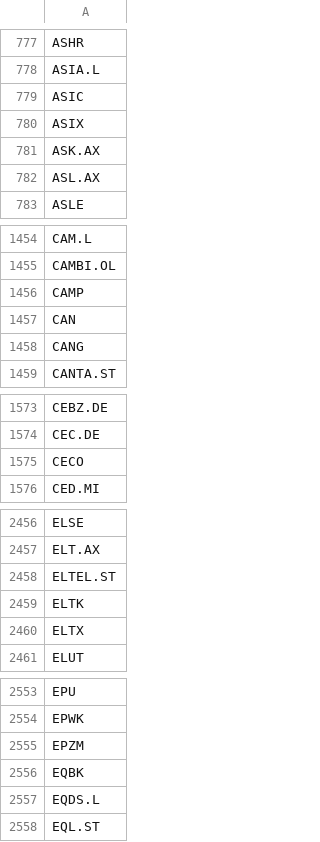
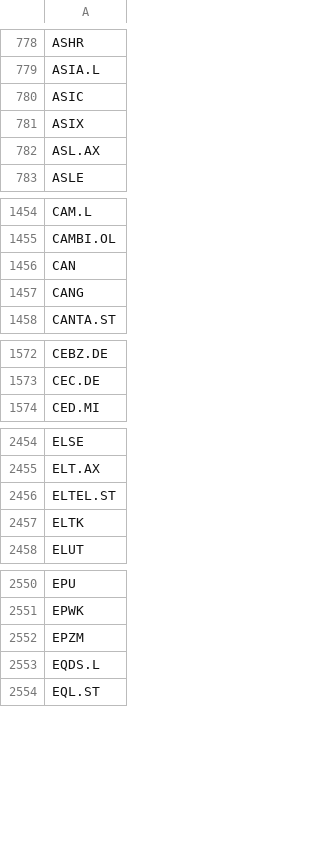
Before and after one commit to weirdapps/etorotrade, a CSV file: yahoofinance/input/yfinance_skip.csv, drawn as a sheet; only a part is shown, gaps mark what is left out; removed rows and columns are numbered as before the commit, all else as after; the diff covers the shown part only; the diff names each change by its address in the sheet, - before the commit and + after, or states it on an @@ line.

```diff
--- a/yahoofinance/input/yfinance_skip.csv
+++ b/yahoofinance/input/yfinance_skip.csv
-row 781: ASK.AX
-row 1456: CAMP
-row 1575: CECO
-row 2460: ELTX
-row 2556: EQBK
```
Also changed, not shown: 15 added rows and 13 removed rows elsewhere in this file, yahoofinance/output/buy.csv, yahoofinance/output/hold.csv, 3 other files.
